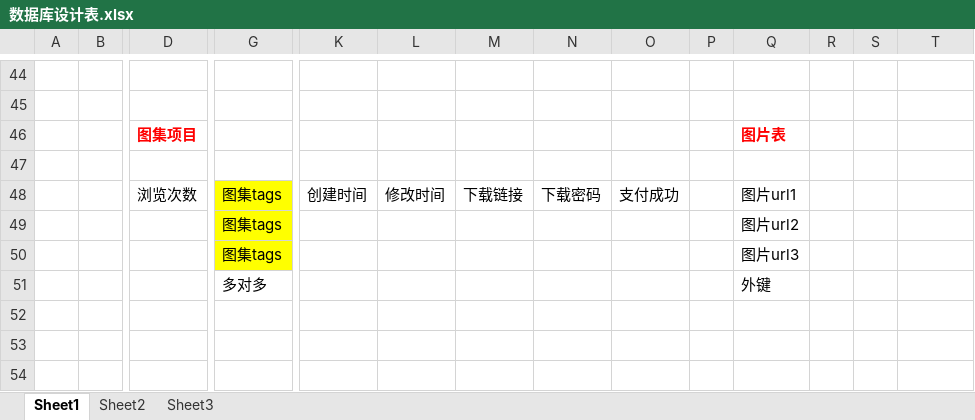
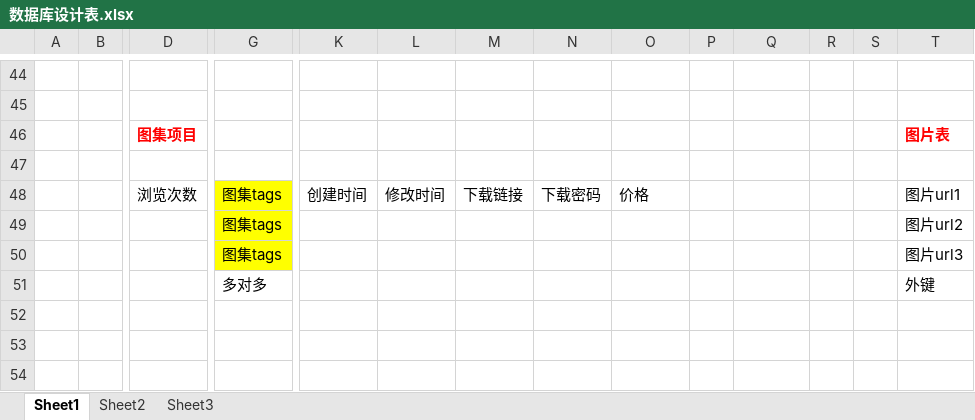
Before and after one commit to lixbai/meizitu, an Excel workbook: 数据库设计表.xlsx, sheet Sheet1, drawn as a sheet; only a part is shown, gaps mark what is left out; values as stored, in another font and other column widths than the file's, no borders; removed rows and columns are numbered as before the commit, all else as after; rows hold the shown columns only; the diff names each change by its address in the sheet, - before the commit and + after, or states it on an @@ line.

Commit message:
update

```diff
--- a/数据库设计表.xlsx (sheet Sheet1)
+++ b/数据库设计表.xlsx (sheet Sheet1)
-row 46:  |  | 图集项目 |  |  |  |  |  |  |  | 图片表
+row 46:  |  | 图集项目 |  |  |  |  |  |  |  |  |  |  | 图片表
-O48: 支付成功
+O48: 价格
-Q48: 图片url1
+Q48: (empty)
-T48: (empty)
+T48: 图片url1
-Q49: 图片url2
+Q49: (empty)
-T49: (empty)
+T49: 图片url2
-row 50:  |  |  | 图集tags |  |  |  |  |  |  | 图片url3
-row 51:  |  |  | 多对多 |  |  |  |  |  |  | 外键
+row 50:  |  |  | 图集tags |  |  |  |  |  |  |  |  |  | 图片url3
+row 51:  |  |  | 多对多 |  |  |  |  |  |  |  |  |  | 外键
```
